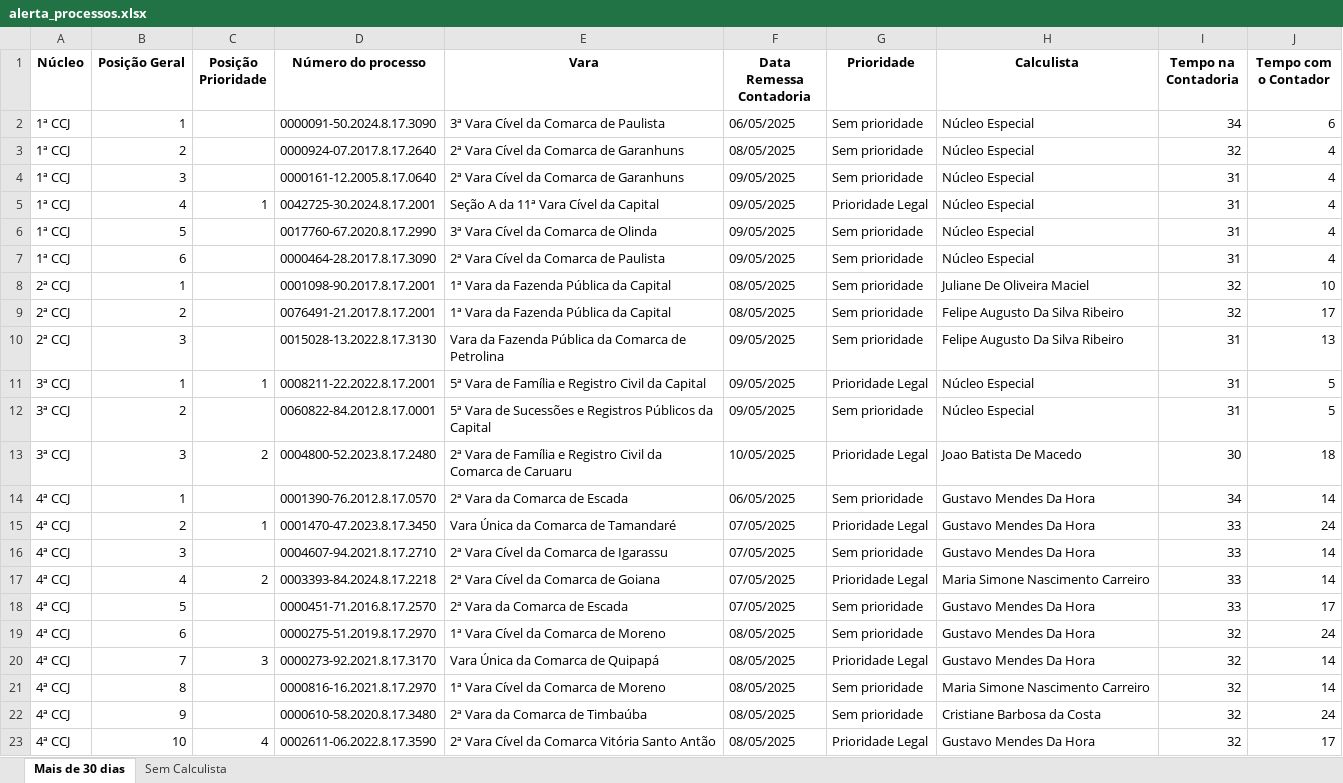
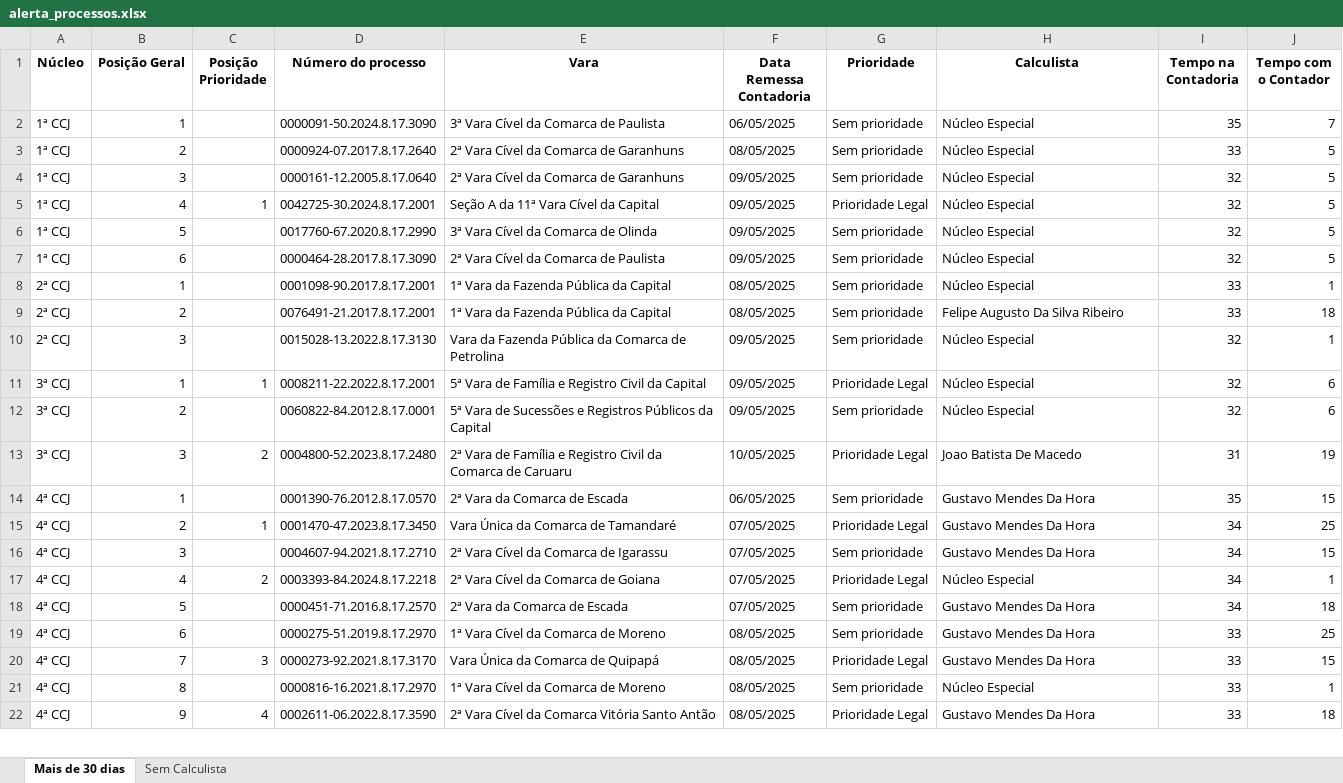
Before and after one commit to Fasri/analise_de, an Excel workbook: alerta_processos.xlsx, sheet Mais de 30 dias, drawn as a sheet; only a part is shown; values as stored, in another font and other column widths than the file's, no borders; removed rows and columns are numbered as before the commit, all else as after; the diff covers the shown part only; the diff names each change by its address in the sheet, - before the commit and + after, or states it on an @@ line.

```diff
--- a/alerta_processos.xlsx (sheet Mais de 30 dias)
+++ b/alerta_processos.xlsx (sheet Mais de 30 dias)
-I2 (Tempo na Contadoria): 34
+I2 (Tempo na Contadoria): 35
-J2 (Tempo com o Contador): 6
+J2 (Tempo com o Contador): 7
-I3 (Tempo na Contadoria): 32
+I3 (Tempo na Contadoria): 33
-J3:J7 (Tempo com o Contador): 4
+J3:J7 (Tempo com o Contador): 5
-I4:I7 (Tempo na Contadoria): 31
+I4:I7 (Tempo na Contadoria): 32
-H8 (Calculista): Juliane De Oliveira Maciel
+H8 (Calculista): Núcleo Especial
-I8:I9 (Tempo na Contadoria): 32
+I8:I9 (Tempo na Contadoria): 33
-J8 (Tempo com o Contador): 10
+J8 (Tempo com o Contador): 1
-J9 (Tempo com o Contador): 17
+J9 (Tempo com o Contador): 18
-H10 (Calculista): Felipe Augusto Da Silva Ribeiro
+H10 (Calculista): Núcleo Especial
-I10:I12 (Tempo na Contadoria): 31
+I10:I12 (Tempo na Contadoria): 32
-J10 (Tempo com o Contador): 13
+J10 (Tempo com o Contador): 1
-J11:J12 (Tempo com o Contador): 5
+J11:J12 (Tempo com o Contador): 6
-I13 (Tempo na Contadoria): 30
+I13 (Tempo na Contadoria): 31
-J13 (Tempo com o Contador): 18
+J13 (Tempo com o Contador): 19
-I14 (Tempo na Contadoria): 34
+I14 (Tempo na Contadoria): 35
-J14 (Tempo com o Contador): 14
+J14 (Tempo com o Contador): 15
-I15:I18 (Tempo na Contadoria): 33
+I15:I18 (Tempo na Contadoria): 34
-J15 (Tempo com o Contador): 24
+J15 (Tempo com o Contador): 25
-J16 (Tempo com o Contador): 14
+J16 (Tempo com o Contador): 15
-H17 (Calculista): Maria Simone Nascimento Carreiro
+H17 (Calculista): Núcleo Especial
-J17 (Tempo com o Contador): 14
+J17 (Tempo com o Contador): 1
-J18 (Tempo com o Contador): 17
+J18 (Tempo com o Contador): 18
-I19:I21 (Tempo na Contadoria): 32
+I19:I21 (Tempo na Contadoria): 33
-J19 (Tempo com o Contador): 24
+J19 (Tempo com o Contador): 25
-J20 (Tempo com o Contador): 14
+J20 (Tempo com o Contador): 15
-H21 (Calculista): Maria Simone Nascimento Carreiro
+H21 (Calculista): Núcleo Especial
-J21 (Tempo com o Contador): 14
+J21 (Tempo com o Contador): 1
-row 22: 4ª CCJ | 9 |  | 0000610-58.2020.8.17.3480 | 2ª Vara da Comarca de Timbaúba | 08/05/2025 | Sem prioridade | Cristiane Barbosa da Costa | 32 | 24
-B22 (Posição Geral): 10
+B22 (Posição Geral): 9
-I22 (Tempo na Contadoria): 32
+I22 (Tempo na Contadoria): 33
-J22 (Tempo com o Contador): 17
+J22 (Tempo com o Contador): 18
```
Also changed, not shown: 1 added row, 12 removed rows and 65 edited cells elsewhere in this sheet, sheet Sem Calculista, final_tempo_real.xlsx, quantidade_processos.xlsx, 2 other files.
